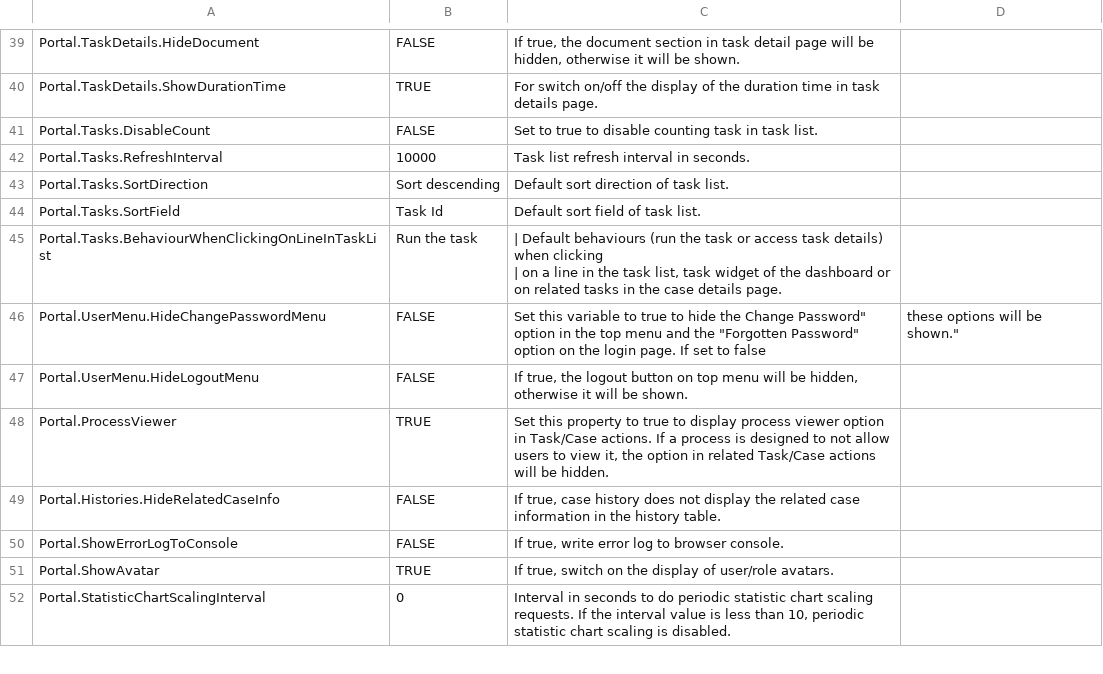
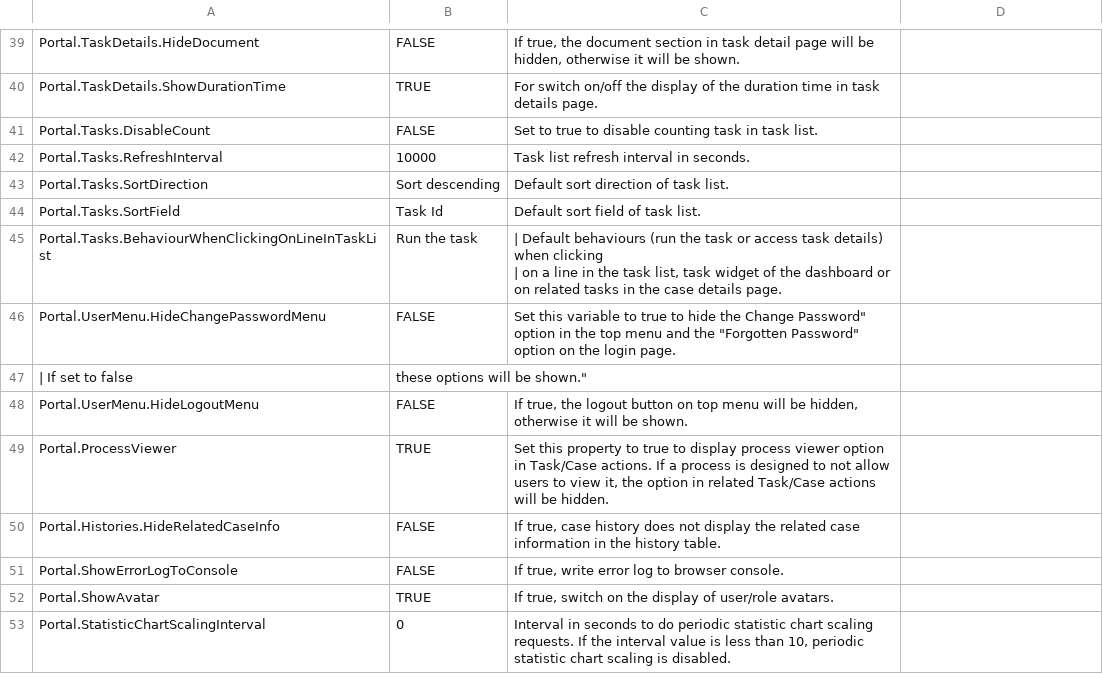
Before and after one commit to lttung-axonivy/portal, a CSV file: Documentation/portal-guide/source/portal-user-guide/admin-settings/documents/available_settings.csv, drawn as a sheet; only a part is shown, gaps mark what is left out.

Commit message:
Feature/ivyportal 16944 hide password forgotten function in specific cases lts (#897)
* feature/IVYPORTAL-16944-Hide-Password-forgotten-function-in-specific-cases-LE (#875)
_ fix document

```diff
--- a/Documentation/portal-guide/source/portal-user-guide/admin-settings/documents/available_settings.csv
+++ b/Documentation/portal-guide/source/portal-user-guide/admin-settings/documents/available_settings.csv
@@ -55,3 +55,4 @@ Portal.Tasks.BehaviourWhenClickingOnLineInTaskList,Run the task,"| Default behav
 | on a line in the task list, task widget of the dashboard or on related tasks in the case details page."
-Portal.UserMenu.HideChangePasswordMenu,FALSE,"Set this variable to true to hide the "Change Password" option in the top menu and the "Forgotten Password" option on the login page. If set to false, these options will be shown."
+Portal.UserMenu.HideChangePasswordMenu,FALSE,"Set this variable to true to hide the "Change Password" option in the top menu and the "Forgotten Password" option on the login page.
+| If set to false, these options will be shown."
 Portal.UserMenu.HideLogoutMenu,FALSE,"If true, the logout button on top menu will be hidden, otherwise it will be shown."
```
Also changed, not shown: 1 other file.
